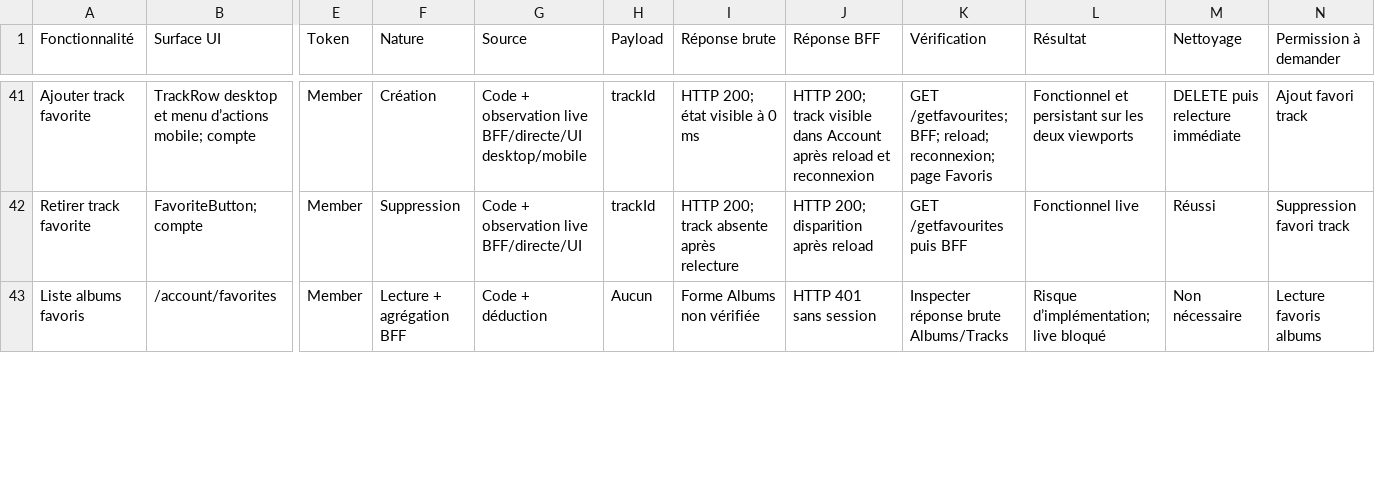
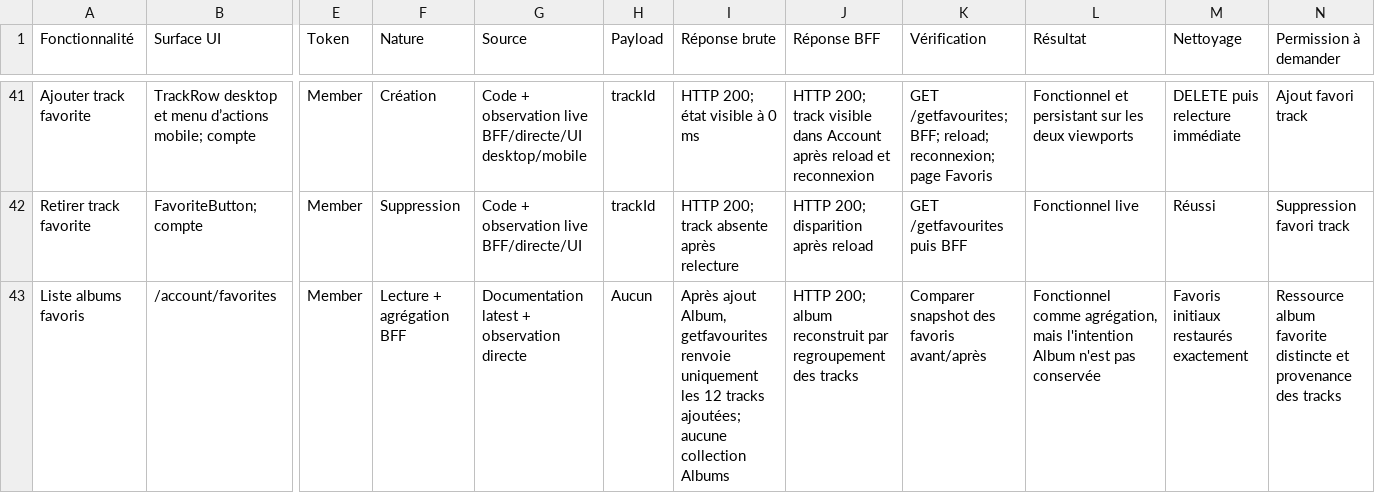
Before and after one commit to YoannDrx/Parigo, a CSV file: docs/harvest/runtime-route-matrix.csv, drawn as a sheet; only a part is shown, gaps mark what is left out; the diff covers the shown part only; the diff names each change by its address in the sheet, - before the commit and + after, or states it on an @@ line.

```diff
--- a/docs/harvest/runtime-route-matrix.csv
+++ b/docs/harvest/runtime-route-matrix.csv
-G43 (Source): Code + déduction
+G43 (Source): Documentation latest + observation directe
-I43 (Réponse brute): Forme Albums non vérifiée
+I43 (Réponse brute): Après ajout Album, getfavourites renvoie uniquement les 12 tracks ajoutées; aucune collection Albums
-J43 (Réponse BFF): HTTP 401 sans session
+J43 (Réponse BFF): HTTP 200; album reconstruit par regroupement des tracks
-K43 (Vérification): Inspecter réponse brute Albums/Tracks
+K43 (Vérification): Comparer snapshot des favoris avant/après
-L43 (Résultat): Risque d’implémentation; live bloqué
+L43 (Résultat): Fonctionnel comme agrégation, mais l'intention Album n'est pas conservée
-M43 (Nettoyage): Non nécessaire
+M43 (Nettoyage): Favoris initiaux restaurés exactement
-N43 (Permission à demander): Lecture favoris albums
+N43 (Permission à demander): Ressource album favorite distincte et provenance des tracks
```
Also changed, not shown: 3 added rows and 48 edited cells elsewhere in this file, 5 other files.
